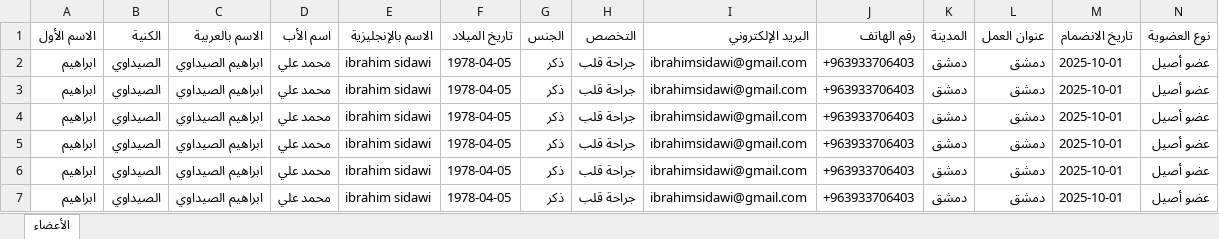
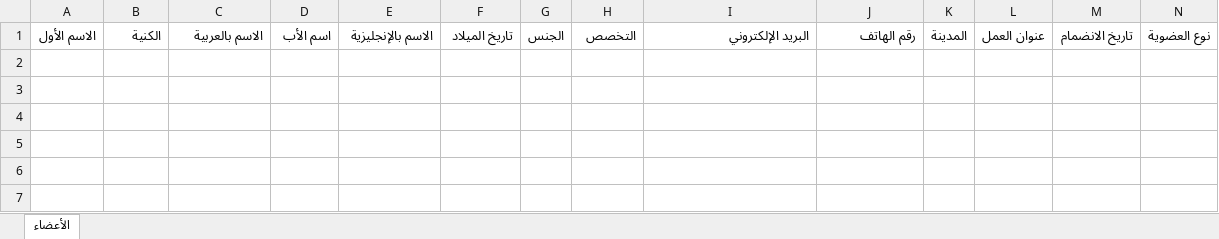
Before and after one commit to ibrahims78/SCVA-Member-Registry_V2, an Excel workbook: docs/form_by_n8n/نموذج-الأعضاء-عربي.xlsx, sheet الأعضاء, drawn as a sheet; only a part is shown; values as stored, in another font and other column widths than the file's, no borders; rows hold the shown columns only; the diff names each change by its address in the sheet, - before the commit and + after, or states it on an @@ line.

```diff
--- a/docs/form_by_n8n/نموذج-الأعضاء-عربي.xlsx (sheet الأعضاء)
+++ b/docs/form_by_n8n/نموذج-الأعضاء-عربي.xlsx (sheet الأعضاء)
-row 2: ابراهيم | الصيداوي | ابراهيم الصيداوي | محمد علي | ibrahim sidawi | 1978-04-05 | ذكر | جراحة قلب | ibrahimsidawi@gmail.com | +963933706403 | دمشق | دمشق | 2025-10-01 | عضو أصيل
-row 3: ابراهيم | الصيداوي | ابراهيم الصيداوي | محمد علي | ibrahim sidawi | 1978-04-05 | ذكر | جراحة قلب | ibrahimsidawi@gmail.com | +963933706403 | دمشق | دمشق | 2025-10-01 | عضو أصيل
-row 4: ابراهيم | الصيداوي | ابراهيم الصيداوي | محمد علي | ibrahim sidawi | 1978-04-05 | ذكر | جراحة قلب | ibrahimsidawi@gmail.com | +963933706403 | دمشق | دمشق | 2025-10-01 | عضو أصيل
-row 5: ابراهيم | الصيداوي | ابراهيم الصيداوي | محمد علي | ibrahim sidawi | 1978-04-05 | ذكر | جراحة قلب | ibrahimsidawi@gmail.com | +963933706403 | دمشق | دمشق | 2025-10-01 | عضو أصيل
-row 6: ابراهيم | الصيداوي | ابراهيم الصيداوي | محمد علي | ibrahim sidawi | 1978-04-05 | ذكر | جراحة قلب | ibrahimsidawi@gmail.com | +963933706403 | دمشق | دمشق | 2025-10-01 | عضو أصيل
-row 7: ابراهيم | الصيداوي | ابراهيم الصيداوي | محمد علي | ibrahim sidawi | 1978-04-05 | ذكر | جراحة قلب | ibrahimsidawi@gmail.com | +963933706403 | دمشق | دمشق | 2025-10-01 | عضو أصيل
```
Also changed, not shown: docs/form_by_n8n/SCVA-Members-Template-EN.xlsx.
